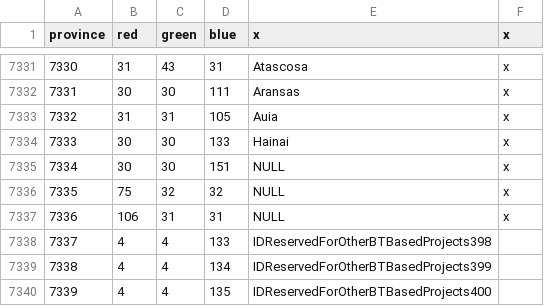
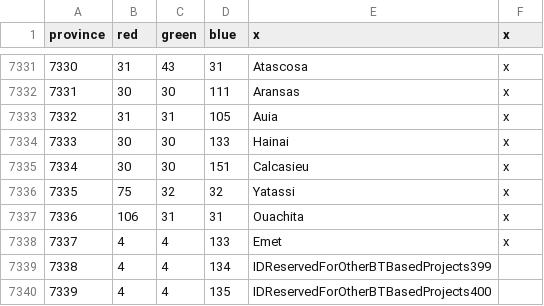
Before and after one commit to neothiamin/bt-american-province-expansion, a CSV file: map/definition.csv, drawn as a sheet; only a part is shown, gaps mark what is left out.

Commit message:
Added a new source for Texas A few new drafted provinces

```diff
--- a/map/definition.csv
+++ b/map/definition.csv
@@ -7334,6 +7334,6 @@ province;red;green;blue;x;x
 7333;30;30;133;Hainai;x
-7334;30;30;151;NULL;x
-7335;75;32;32;NULL;x
-7336;106;31;31;NULL;x
-7337;4;4;133;IDReservedForOtherBTBasedProjects398
+7334;30;30;151;Calcasieu;x
+7335;75;32;32;Yatassi;x
+7336;106;31;31;Ouachita;x
+7337;4;4;133;Emet;x
 7338;4;4;134;IDReservedForOtherBTBasedProjects399
```
Also changed, not shown: 2 other files.
